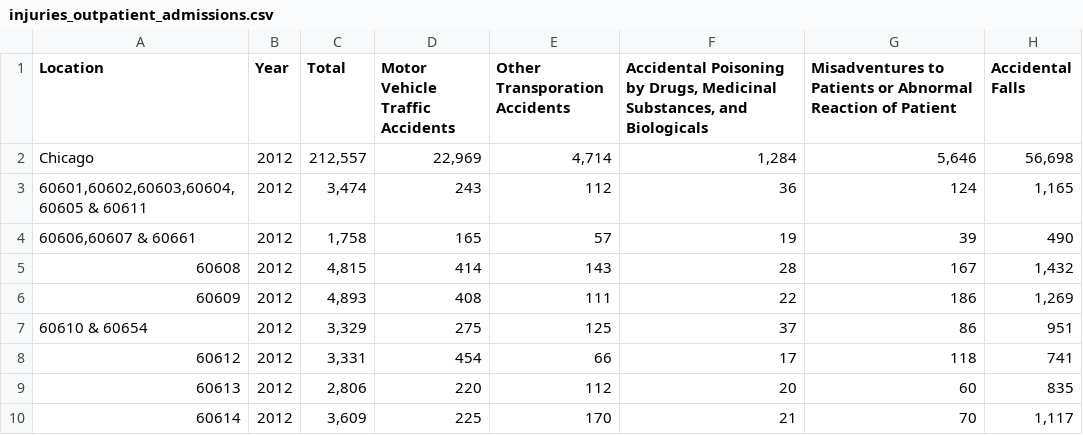
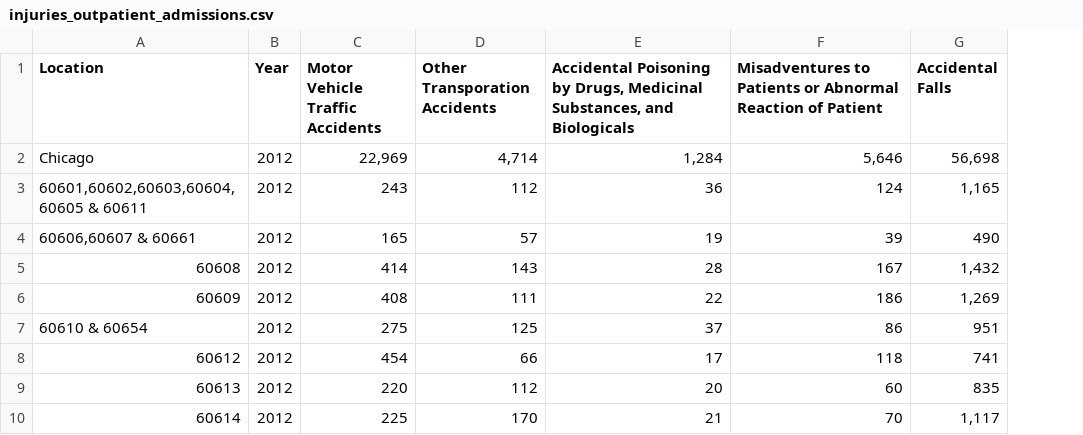
Before and after one commit to smartchicago/chicago-atlas, a CSV file: db/import/injuries_outpatient_admissions.csv, drawn as a sheet; only a part is shown; the diff names each change by its address in the sheet, - before the commit and + after, or states it on an @@ line.

Commit message:
remove total from injuries csv b/c redundant

```diff
--- a/db/import/injuries_outpatient_admissions.csv
+++ b/db/import/injuries_outpatient_admissions.csv
-column C (Total), rows 2-10: 212,557 | 3,474 | 1,758 | 4,815 | 4,893 | 3,329 | 3,331 | 2,806 | 3,609
```
